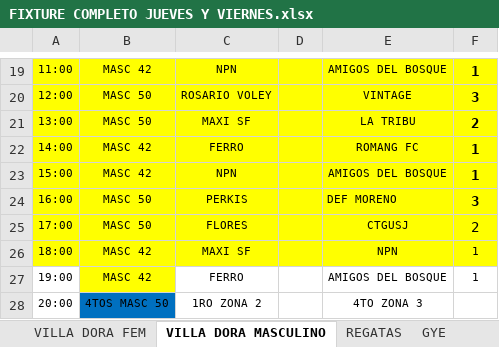
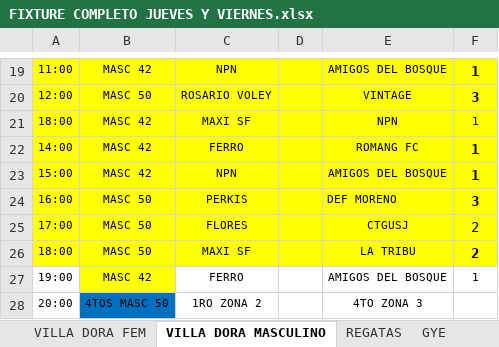
Before and after one commit to sejama/sgt_mvc, an Excel workbook: db/2025 archivos/FIXTURE COMPLETO JUEVES Y VIERNES.xlsx, sheet VILLA DORA MASCULINO, drawn as a sheet; only a part is shown, gaps mark what is left out; values as stored, in another font and other column widths than the file's, no borders; removed rows and columns are numbered as before the commit, all else as after; the diff names each change by its address in the sheet, - before the commit and + after, or states it on an @@ line.

Commit message:
ultimo fixture

```diff
--- a/db/2025 archivos/FIXTURE COMPLETO JUEVES Y VIERNES.xlsx (sheet VILLA DORA MASCULINO)
+++ b/db/2025 archivos/FIXTURE COMPLETO JUEVES Y VIERNES.xlsx (sheet VILLA DORA MASCULINO)
-row 21: 13:00 | MASC 50 | MAXI SF |  | LA TRIBU | 2
+row 21: 18:00 | MASC 42 | MAXI SF |  | NPN | 1
-B26: MASC 42
+B26: MASC 50
-E26: NPN
+E26: LA TRIBU
-F26: 1
+F26: 2
-F26 bold: off
+F26 bold: on, text size: larger
```
